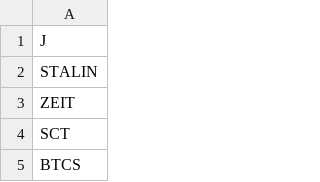
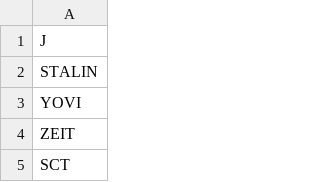
Before and after one commit to deanturpin/handt, a CSV file: coins.csv, drawn as a sheet; only a part is shown; the shorter side is filled out with more unchanged rows.

Commit message:
Add YOVI

```diff
--- a/coins.csv
+++ b/coins.csv
@@ -2,2 +2,3 @@ J
 STALIN
+YOVI
 ZEIT
```
